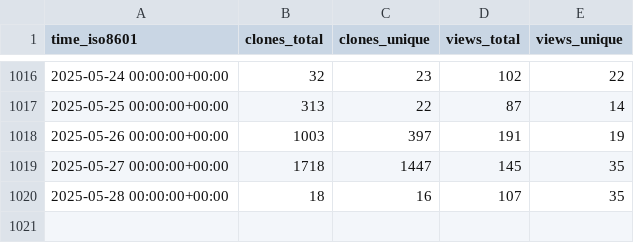
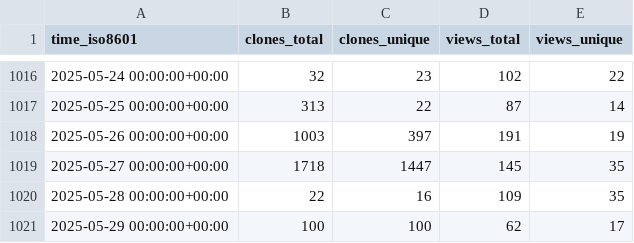
Before and after one commit to saltydk/stats, a CSV file: saltyorg/Saltbox/ghrs-data/views_clones_aggregate.csv, drawn as a sheet; only a part is shown, gaps mark what is left out.

```diff
--- a/saltyorg/Saltbox/ghrs-data/views_clones_aggregate.csv
+++ b/saltyorg/Saltbox/ghrs-data/views_clones_aggregate.csv
@@ -1019,2 +1019,3 @@ time_iso8601,clones_total,clones_unique,views_total,views_unique
 2025-05-27 00:00:00+00:00,1718,1447,145,35
-2025-05-28 00:00:00+00:00,18,16,107,35
+2025-05-28 00:00:00+00:00,22,16,109,35
+2025-05-29 00:00:00+00:00,100,100,62,17
```
Also changed, not shown: 1 other file.
